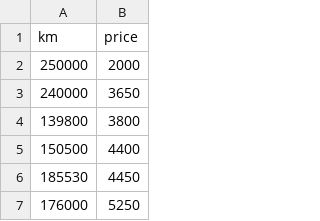
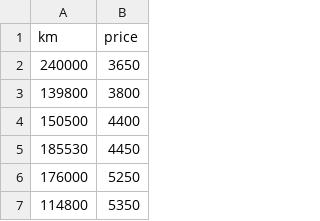
Before and after one commit to Amande-andre/ft_linear_regression, a CSV file: data.csv, drawn as a sheet; only a part is shown; the shorter side is filled out with more unchanged rows.

```diff
--- a/data.csv
+++ b/data.csv
@@ -1,3 +1,2 @@
 km,price
-250000,2000
 240000,3650
```
Also changed, not shown: 3 other files.
